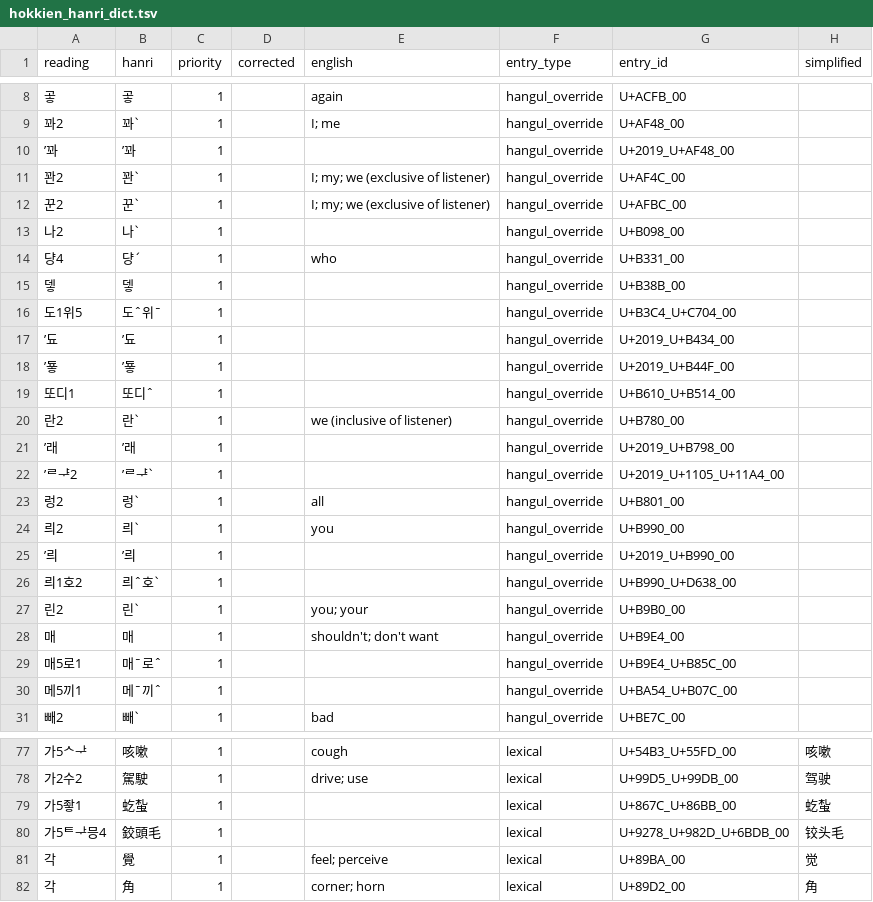
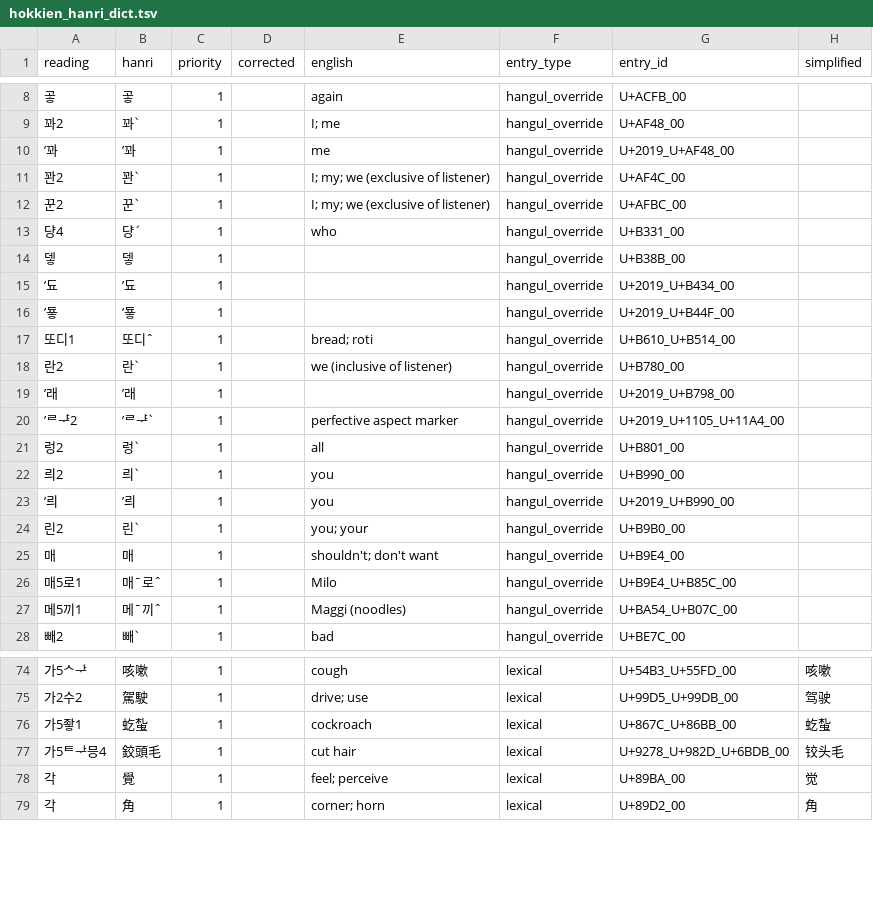
Before and after one commit to thehokkienlang/thehokkienlang.github.io, a TSV file: data/hokkien_hanri_dict.tsv, drawn as a sheet; only a part is shown, gaps mark what is left out; the diff covers the shown part only.

Commit message:
Publish updated dictionary glosses and removed Hangul overrides

```diff
--- a/data/hokkien_hanri_dict.tsv
+++ b/data/hokkien_hanri_dict.tsv
@@ -9,23 +9,20 @@ reading	hanri	priority	corrected	english	entry_type	entry_id	simplified
 꽈2	꽈ˋ	1		I; me	hangul_override	U+AF48_00	
-’꽈	’꽈	1			hangul_override	U+2019_U+AF48_00	
+’꽈	’꽈	1		me	hangul_override	U+2019_U+AF48_00	
 꽌2	꽌ˋ	1		I; my; we (exclusive of listener)	hangul_override	U+AF4C_00	
 꾼2	꾼ˋ	1		I; my; we (exclusive of listener)	hangul_override	U+AFBC_00	
-나2	나ˋ	1			hangul_override	U+B098_00	
 댱4	댱ˊ	1		who	hangul_override	U+B331_00	
 뎋	뎋	1			hangul_override	U+B38B_00	
-도1위5	도ˆ위ˉ	1			hangul_override	U+B3C4_U+C704_00	
 ’됴	’됴	1			hangul_override	U+2019_U+B434_00	
 ’둏	’둏	1			hangul_override	U+2019_U+B44F_00	
-또디1	또디ˆ	1			hangul_override	U+B610_U+B514_00	
+또디1	또디ˆ	1		bread; roti	hangul_override	U+B610_U+B514_00	
 란2	란ˋ	1		we (inclusive of listener)	hangul_override	U+B780_00	
 ’래	’래	1			hangul_override	U+2019_U+B798_00	
-’ᄅᆤ2	’ᄅᆤˋ	1			hangul_override	U+2019_U+1105_U+11A4_00	
+’ᄅᆤ2	’ᄅᆤˋ	1		perfective aspect marker	hangul_override	U+2019_U+1105_U+11A4_00	
 렁2	렁ˋ	1		all	hangul_override	U+B801_00	
 릐2	릐ˋ	1		you	hangul_override	U+B990_00	
-’릐	’릐	1			hangul_override	U+2019_U+B990_00	
-릐1호2	릐ˆ호ˋ	1			hangul_override	U+B990_U+D638_00	
+’릐	’릐	1		you	hangul_override	U+2019_U+B990_00	
 린2	린ˋ	1		you; your	hangul_override	U+B9B0_00	
 매	매	1		shouldn't; don't want	hangul_override	U+B9E4_00	
-매5로1	매ˉ로ˆ	1			hangul_override	U+B9E4_U+B85C_00	
-메5끼1	메ˉ끼ˆ	1			hangul_override	U+BA54_U+B07C_00	
+매5로1	매ˉ로ˆ	1		Milo	hangul_override	U+B9E4_U+B85C_00	
+메5끼1	메ˉ끼ˆ	1		Maggi (noodles)	hangul_override	U+BA54_U+B07C_00	
 빼2	빼ˋ	1		bad	hangul_override	U+BE7C_00	
@@ -78,4 +75,4 @@ reading	hanri	priority	corrected	english	entry_type	entry_id	simplified
 가2수2	駕駛	1		drive; use	lexical	U+99D5_U+99DB_00	驾驶
-가5좧1	虼蚻	1			lexical	U+867C_U+86BB_00	虼蚻
-가5ᄐᅷ믕4	鉸頭毛	1			lexical	U+9278_U+982D_U+6BDB_00	铰头毛
+가5좧1	虼蚻	1		cockroach	lexical	U+867C_U+86BB_00	虼蚻
+가5ᄐᅷ믕4	鉸頭毛	1		cut hair	lexical	U+9278_U+982D_U+6BDB_00	铰头毛
 각	覺	1		feel; perceive	lexical	U+89BA_00	觉
```
Also changed, not shown: 58 edited cells elsewhere in this file, 8 other files.
